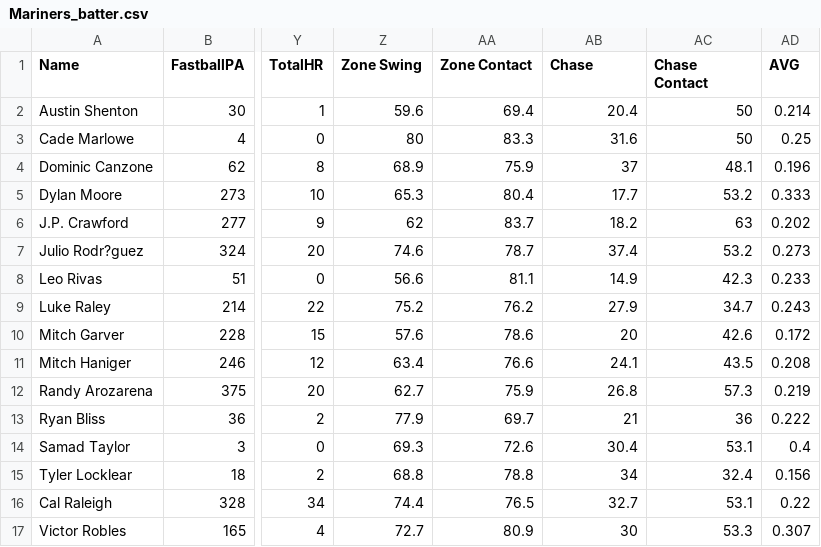
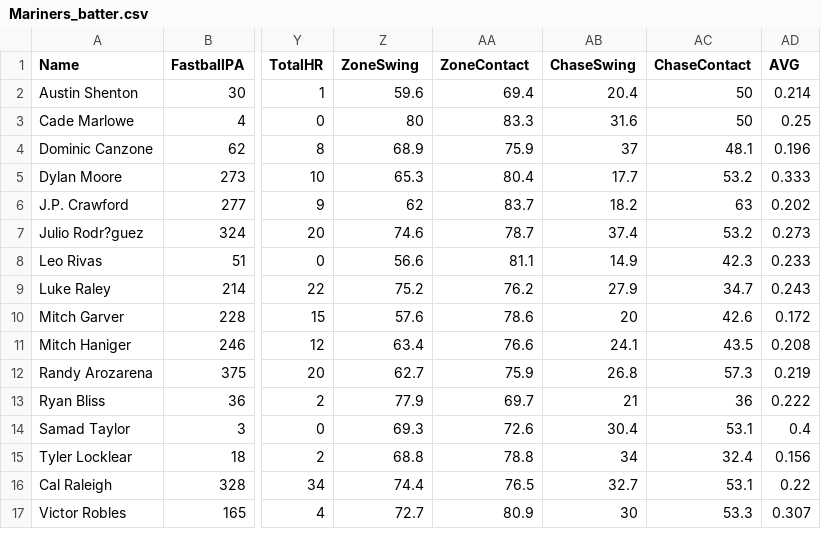
Before and after one commit to 5004-SEA-Fa24-Geeng/final-project-final-project-7, a CSV file: src/main/resources/BattersData/Mariners_batter.csv, drawn as a sheet; only a part is shown, gaps mark what is left out; the diff names each change by its address in the sheet, - before the commit and + after, or states it on an @@ line.

Commit message:
fix: delete spaces in column name

```diff
--- a/src/main/resources/BattersData/Mariners_batter.csv
+++ b/src/main/resources/BattersData/Mariners_batter.csv
-Z1: Zone Swing
+Z1: ZoneSwing
-AA1: Zone Contact
+AA1: ZoneContact
-AB1: Chase
+AB1: ChaseSwing
-AC1: Chase Contact
+AC1: ChaseContact
```
